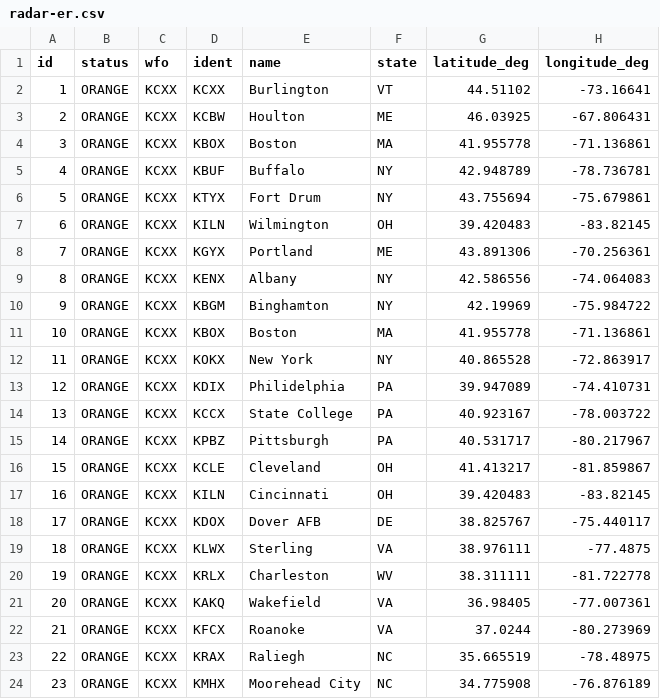
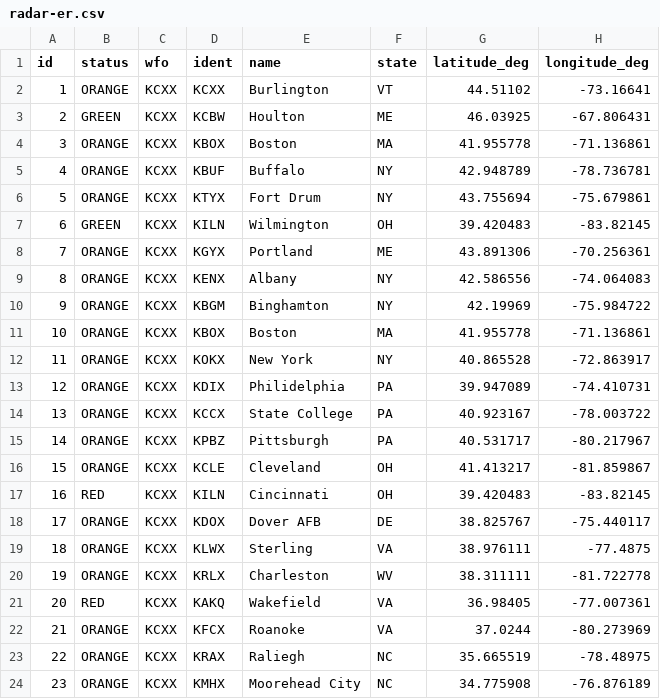
Before and after one commit to johncompo/johncompo.github.io, a CSV file: radar-er.csv, drawn as a sheet; only a part is shown; the diff names each change by its address in the sheet, - before the commit and + after, or states it on an @@ line.

Commit message:
Update radar-er.csv

```diff
--- a/radar-er.csv
+++ b/radar-er.csv
-B3 (status): ORANGE
+B3 (status): GREEN
-B7 (status): ORANGE
+B7 (status): GREEN
-B17 (status): ORANGE
+B17 (status): RED
-B21 (status): ORANGE
+B21 (status): RED
```
